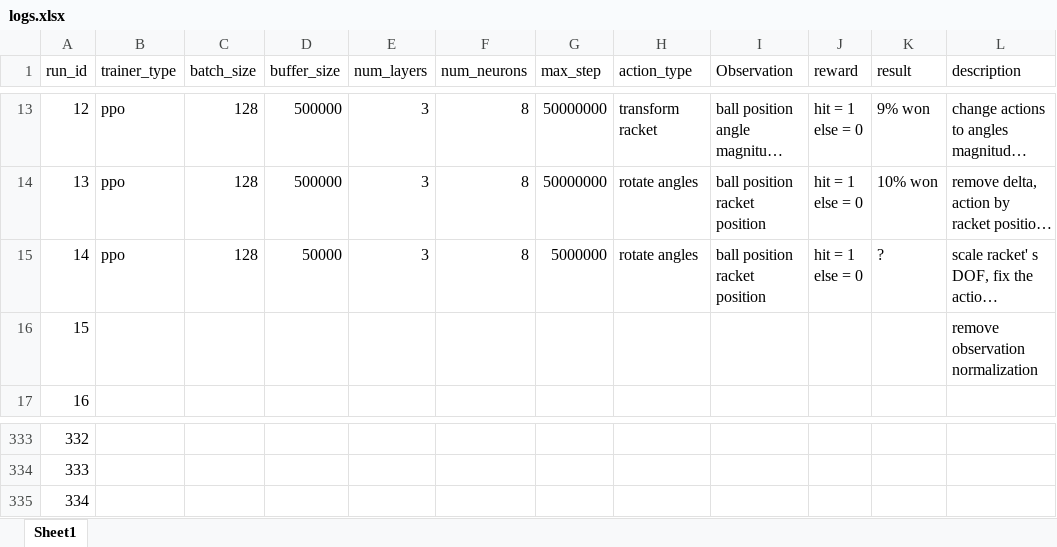
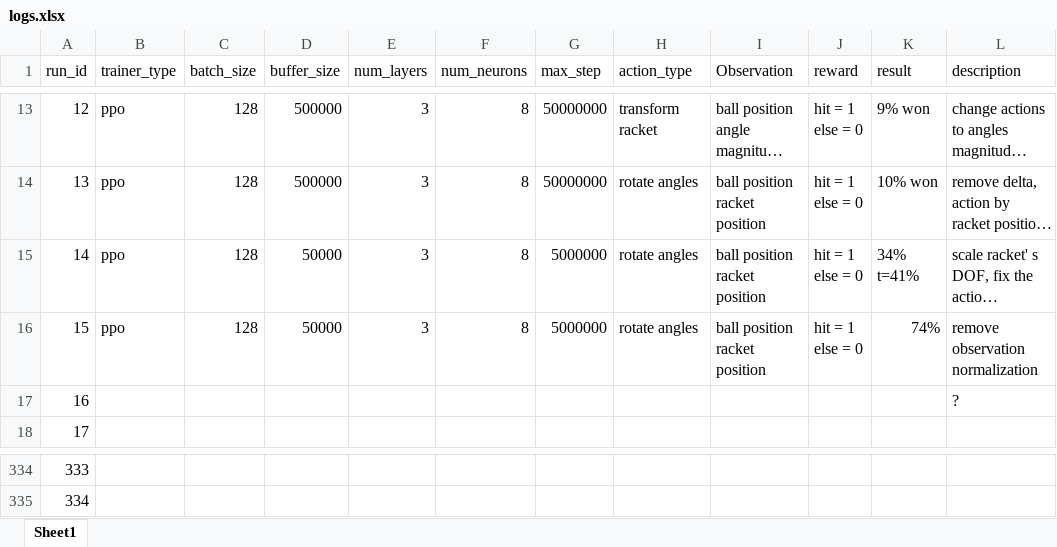
Before and after one commit to sulaimanbehzad/PingPongPlayingRobotSimulation, an Excel workbook: logs.xlsx, sheet Sheet1, drawn as a sheet; only a part is shown, gaps mark what is left out; long unchanged cells end in …; values as stored, in another font and other column widths than the file's, no borders; removed rows and columns are numbered as before the commit, all else as after; ↵ is a line break in a cell; the diff names each change by its address in the sheet, - before the commit and + after, or states it on an @@ line.

Commit message:
run 15 74 p won remove normalization

```diff
--- a/logs.xlsx (sheet Sheet1)
+++ b/logs.xlsx (sheet Sheet1)
-K15 (result): ?
+K15 (result): 34% ↵ t=41%
+row 16: 15 | ppo | 128 | 50000 | 3 | 8 | 5000000 | rotate angles | ball position ↵ racket position | hit = 1 ↵ else = 0 | 74% | remove observation normalization
@@ column A (run_id) renumbered between rows 17 and 335 @@
-L17 (description): remove observation normalization
+L17 (description): ?
-row 335: 334
```
Also changed, not shown: 5 other files.
